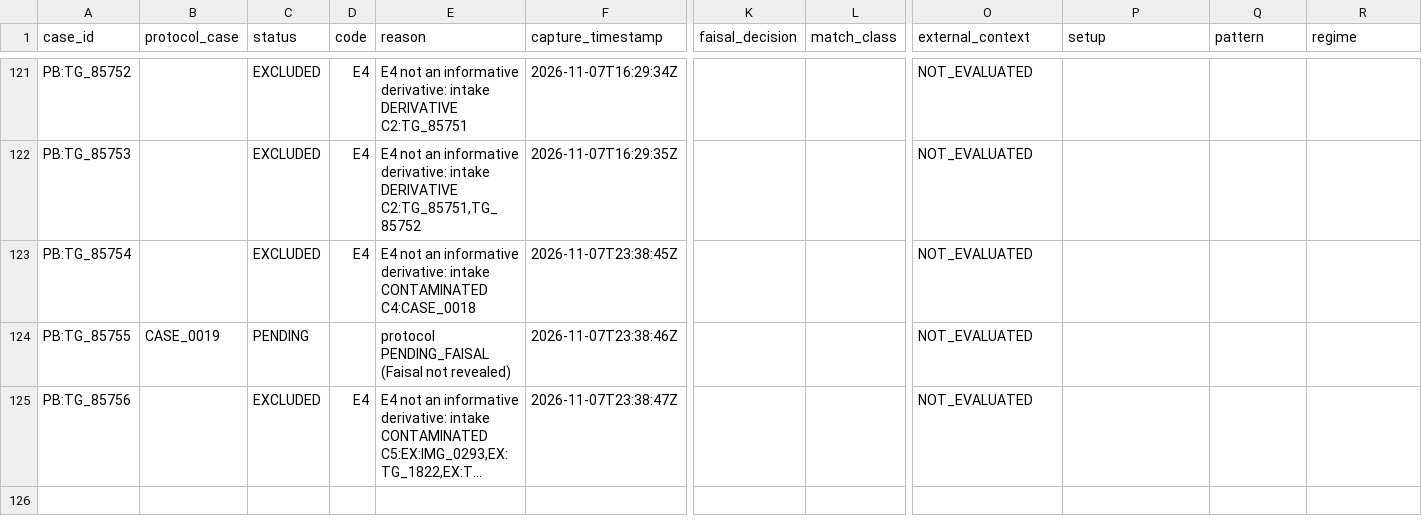
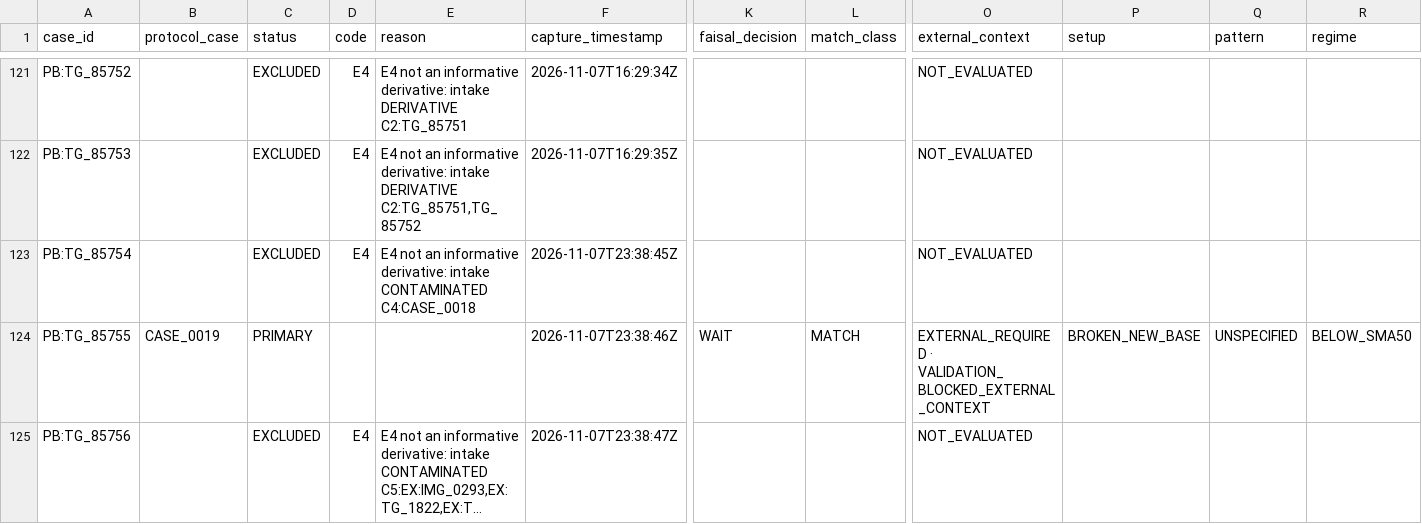
Before and after one commit to sam72x1/Super_Stocks, a CSV file: faisal_validation/FAISAL_PROSPECTIVE_RESULTS.csv, drawn as a sheet; only a part is shown, gaps mark what is left out; long unchanged cells end in …; the diff names each change by its address in the sheet, - before the commit and + after, or states it on an @@ line.

```diff
--- a/faisal_validation/FAISAL_PROSPECTIVE_RESULTS.csv
+++ b/faisal_validation/FAISAL_PROSPECTIVE_RESULTS.csv
-C124 (status): PENDING
+C124 (status): PRIMARY
-E124 (reason): protocol PENDING_FAISAL (Faisal not revealed)
+E124 (reason): (empty)
-K124 (faisal_decision): (empty)
+K124 (faisal_decision): WAIT
-L124 (match_class): (empty)
+L124 (match_class): MATCH
-O124 (external_context): NOT_EVALUATED
+O124 (external_context): EXTERNAL_REQUIRED · VALIDATION_BLOCKED_EXTERNAL_CONTEXT
-P124 (setup): (empty)
+P124 (setup): BROKEN_NEW_BASE
-Q124 (pattern): (empty)
+Q124 (pattern): UNSPECIFIED
-R124 (regime): (empty)
+R124 (regime): BELOW_SMA50
```
Also changed, not shown: 24 other files.
